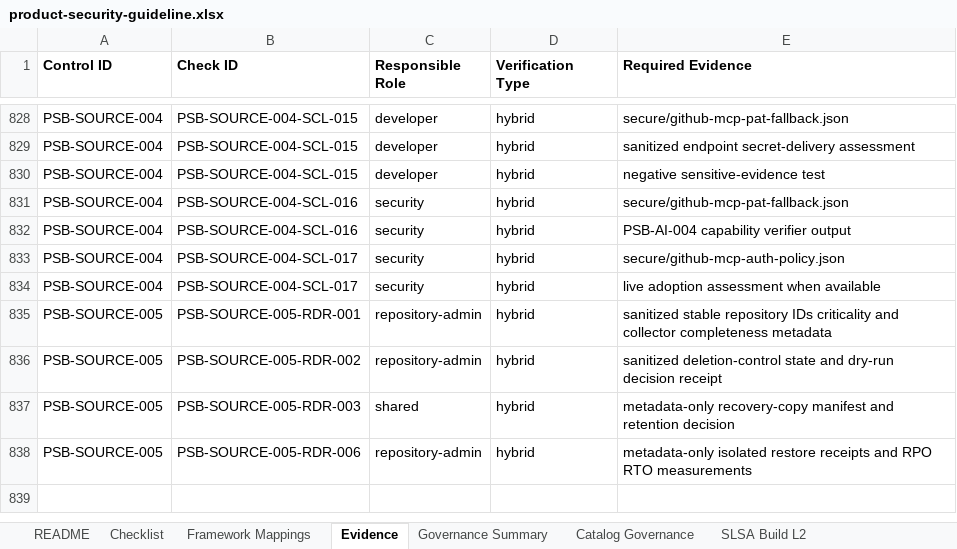
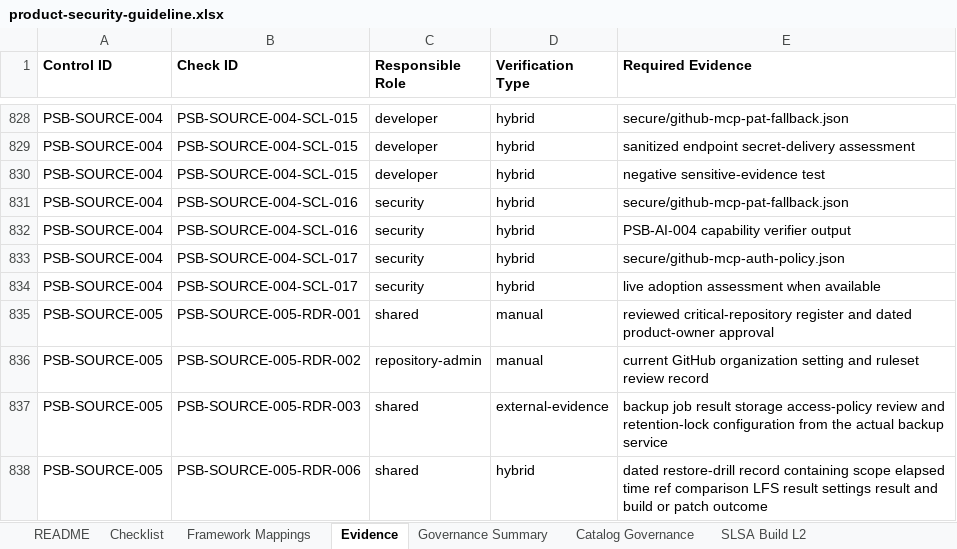
Before and after one commit to DharmaDoll/product-security-controls, an Excel workbook: generated/checklists/product-security-guideline.xlsx, sheet Evidence, drawn as a sheet; only a part is shown, gaps mark what is left out; values as stored, in another font and other column widths than the file's, no borders; the diff names each change by its address in the sheet, - before the commit and + after, or states it on an @@ line.

Commit message:
Replace synthetic recovery assessment with GitHub runbook

```diff
--- a/generated/checklists/product-security-guideline.xlsx (sheet Evidence)
+++ b/generated/checklists/product-security-guideline.xlsx (sheet Evidence)
-C835 (Responsible Role): repository-admin
+C835 (Responsible Role): shared
-D835:D836 (Verification Type): hybrid
+D835:D836 (Verification Type): manual
-E835 (Required Evidence): sanitized stable repository IDs criticality and collector completeness metadata
+E835 (Required Evidence): reviewed critical-repository register and dated product-owner approval
-E836 (Required Evidence): sanitized deletion-control state and dry-run decision receipt
+E836 (Required Evidence): current GitHub organization setting and ruleset review record
-D837 (Verification Type): hybrid
+D837 (Verification Type): external-evidence
-E837 (Required Evidence): metadata-only recovery-copy manifest and retention decision
+E837 (Required Evidence): backup job result storage access-policy review and retention-lock configuration from the actual backup service
-C838 (Responsible Role): repository-admin
+C838 (Responsible Role): shared
-E838 (Required Evidence): metadata-only isolated restore receipts and RPO RTO measurements
+E838 (Required Evidence): dated restore-drill record containing scope elapsed time ref comparison LFS result settings result and build or patch outcome
```
Also changed, not shown: sheet source-protection, sheet Checklist, sheet Framework Mappings, sheet Catalog Governance, sheet Governance Summary, sheet SITF Coverage, generated/checklists/product-security-assessment-template.xlsx, 37 other files.
